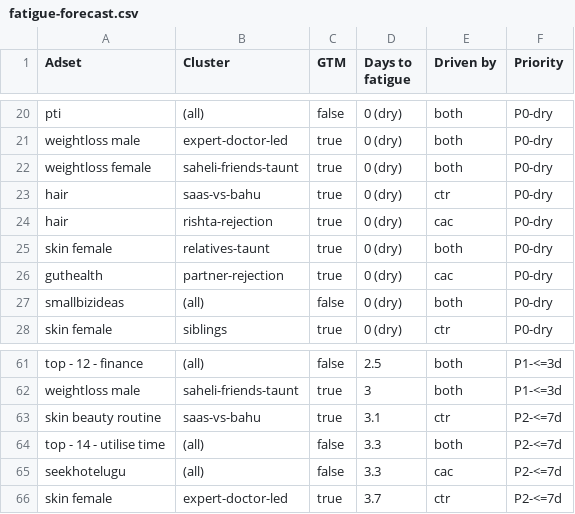
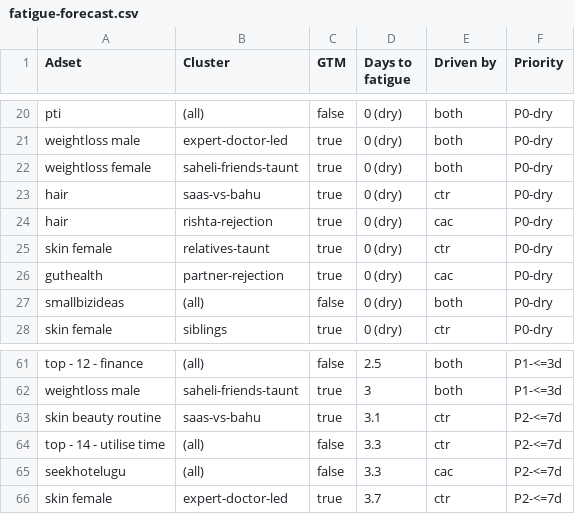
Before and after one commit to abhayseekho/fatigue-report, a CSV file: latest/fatigue-forecast.csv, drawn as a sheet; only a part is shown, gaps mark what is left out.

Commit message:
Weekly report 2026-06-09

```diff
--- a/latest/fatigue-forecast.csv
+++ b/latest/fatigue-forecast.csv
@@ -24,3 +24,3 @@ hair,saas-vs-bahu,true,0 (dry),ctr,P0-dry
 hair,rishta-rejection,true,0 (dry),cac,P0-dry
-skin female,relatives-taunt,true,0 (dry),both,P0-dry
+skin female,relatives-taunt,true,0 (dry),ctr,P0-dry
 guthealth,partner-rejection,true,0 (dry),cac,P0-dry
@@ -63,3 +63,3 @@ weightloss male,saheli-friends-taunt,true,3,both,P1-<=3d
 skin beauty routine,saas-vs-bahu,true,3.1,ctr,P2-<=7d
-top - 14 - utilise time,(all),false,3.3,both,P2-<=7d
+top - 14 - utilise time,(all),false,3.3,ctr,P2-<=7d
 seekhotelugu,(all),false,3.3,cac,P2-<=7d
```
